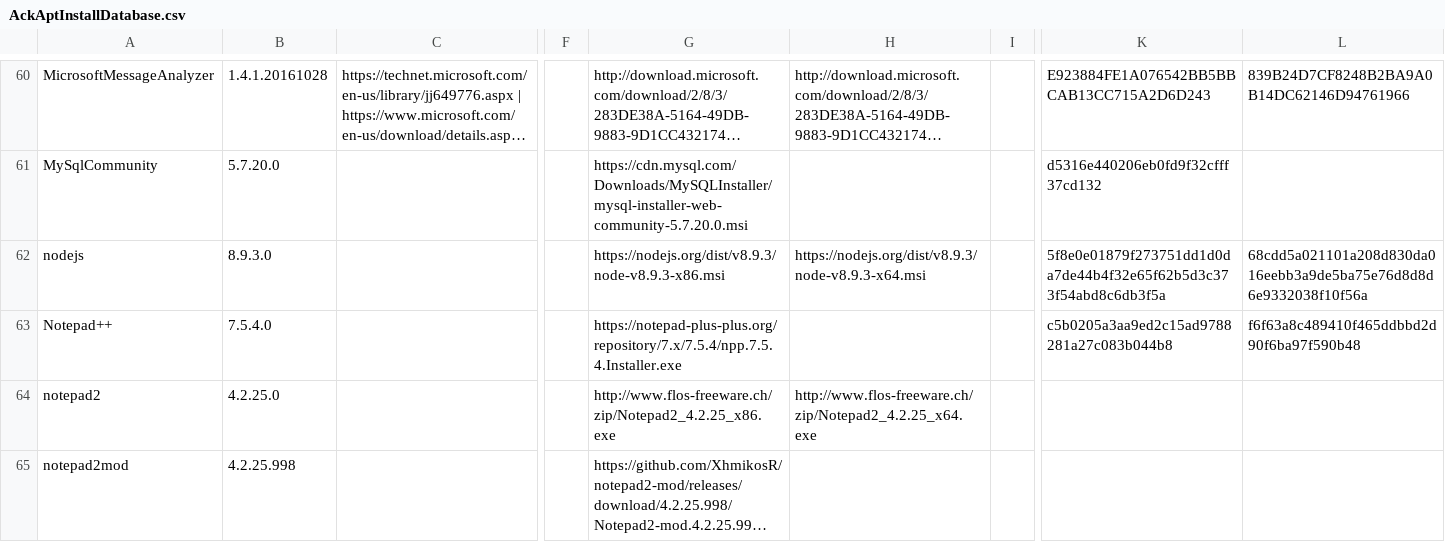
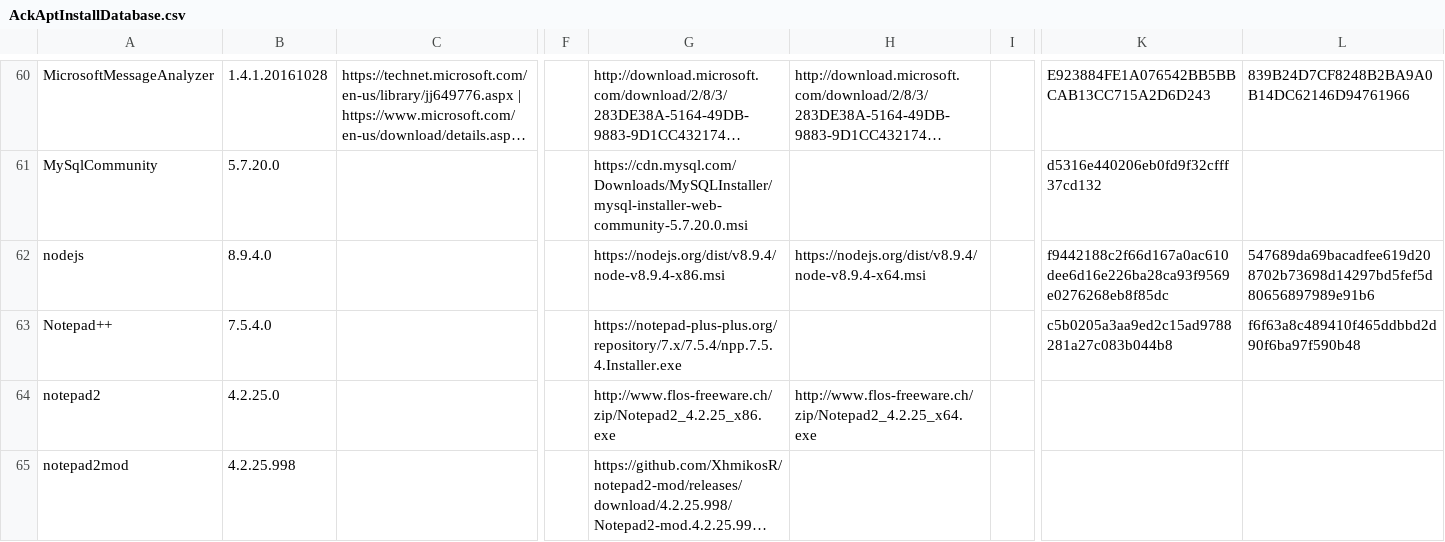
Before and after one commit to ackphht/ackphht.github.io, a CSV file: AckAptInstallDatabase.csv, drawn as a sheet; only a part is shown, gaps mark what is left out; long unchanged cells end in …; the diff names each change by its address in the sheet, - before the commit and + after, or states it on an @@ line.

Commit message:
AckApt: nodejs 8.9.4

```diff
--- a/AckAptInstallDatabase.csv
+++ b/AckAptInstallDatabase.csv
-B62: 8.9.3.0
+B62: 8.9.4.0
-G62: https://nodejs.org/dist/v8.9.3/node-v8.9.3-x86.msi
+G62: https://nodejs.org/dist/v8.9.4/node-v8.9.4-x86.msi
-H62: https://nodejs.org/dist/v8.9.3/node-v8.9.3-x64.msi
+H62: https://nodejs.org/dist/v8.9.4/node-v8.9.4-x64.msi
-K62: 5f8e0e01879f273751dd1d0da7de44b4f32e65f62b5d3c373f54abd8c6db3f5a
+K62: f9442188c2f66d167a0ac610dee6d16e226ba28ca93f9569e0276268eb8f85dc
-L62: 68cdd5a021101a208d830da016eebb3a9de5ba75e76d8d8d6e9332038f10f56a
+L62: 547689da69bacadfee619d208702b73698d14297bd5fef5d80656897989e91b6
```
